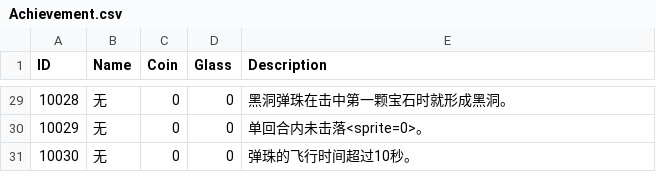
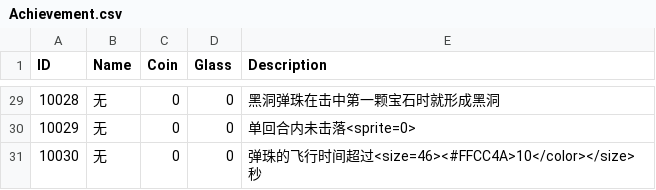
Before and after one commit to liujin-max/WxGame, a CSV file: Assets/Resources/CSV/Achievement.csv, drawn as a sheet; only a part is shown, gaps mark what is left out; the diff covers the shown part only.

```diff
--- a/Assets/Resources/CSV/Achievement.csv
+++ b/Assets/Resources/CSV/Achievement.csv
@@ -29,3 +29,3 @@ ID,Name,Coin,Glass,Description
-10028,无,0,0,黑洞弹珠在击中第一颗宝石时就形成黑洞。
-10029,无,0,0,单回合内未击落<sprite=0>。
-10030,无,0,0,弹珠的飞行时间超过10秒。
+10028,无,0,0,黑洞弹珠在击中第一颗宝石时就形成黑洞
+10029,无,0,0,单回合内未击落<sprite=0>
+10030,无,0,0,弹珠的飞行时间超过<size=46><#FFCC4A>10</color></size>秒
```
Also changed, not shown: 27 edited cells elsewhere in this file, 表格/Achievement.csv, 19 other files.
